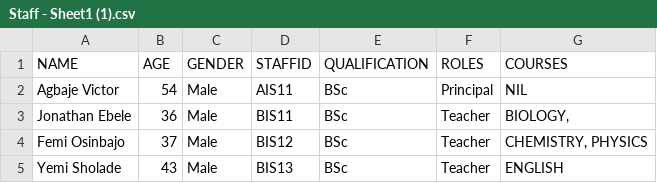
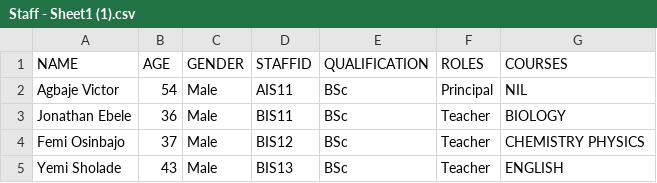
Before and after one commit to iamstevol/School-Management-System, a CSV file: src/main/resources/Staff - Sheet1 (1).csv, drawn as a sheet; the diff names each change by its address in the sheet, - before the commit and + after, or states it on an @@ line.

```diff
--- a/src/main/resources/Staff - Sheet1 (1).csv
+++ b/src/main/resources/Staff - Sheet1 (1).csv
-G3 (COURSES): BIOLOGY,
+G3 (COURSES): BIOLOGY
-G4 (COURSES): CHEMISTRY, PHYSICS
+G4 (COURSES): CHEMISTRY PHYSICS
```
Also changed, not shown: 18 other files.
